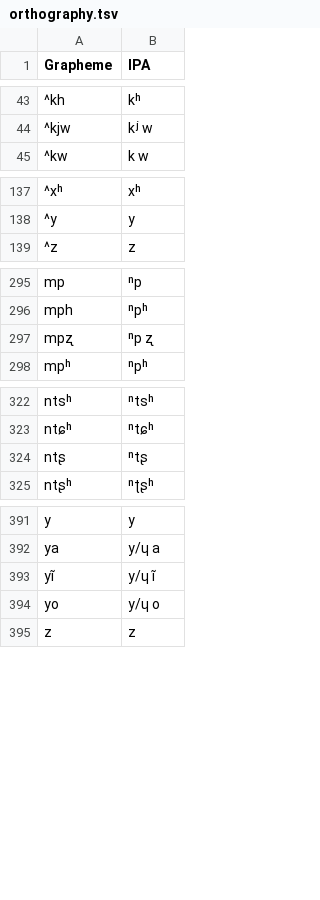
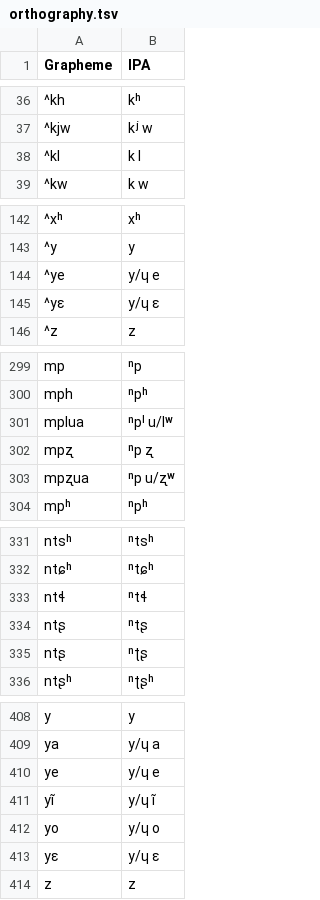
Before and after one commit to lexibank/chenhmongmien, a TSV file: etc/orthography.tsv, drawn as a sheet; only a part is shown, gaps mark what is left out; the diff covers the shown part only; the diff names each change by its address in the sheet, - before the commit and + after, or states it on an @@ line.

```diff
--- a/etc/orthography.tsv
+++ b/etc/orthography.tsv
+row 38: ^kl | k l
@@ row 261 moved to row 144: ^ye @@
+row 145: ^yɛ | y/ɥ ɛ
+row 301: mplua | ⁿpˡ u/lʷ
@@ row 10 moved to row 303: mpʐua @@
@@ row 219 moved to row 333: ntɬ @@
+row 335: ntʂ | ⁿʈʂ
@@ row 262 moved to row 410: ye @@
+row 413: yɛ | y/ɥ ɛ
```
Also changed, not shown: 24 added rows, 4 removed rows, 15 moved rows and 8 edited cells elsewhere in this file, 3 other files.
